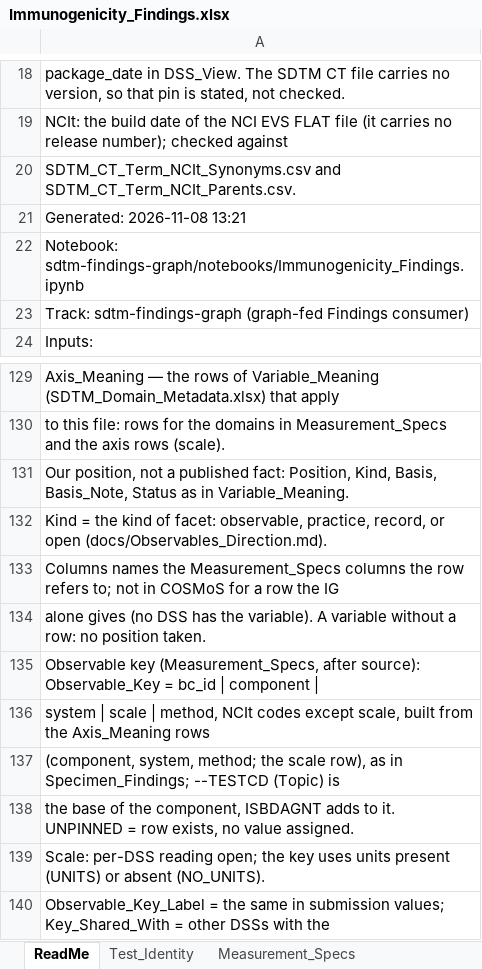
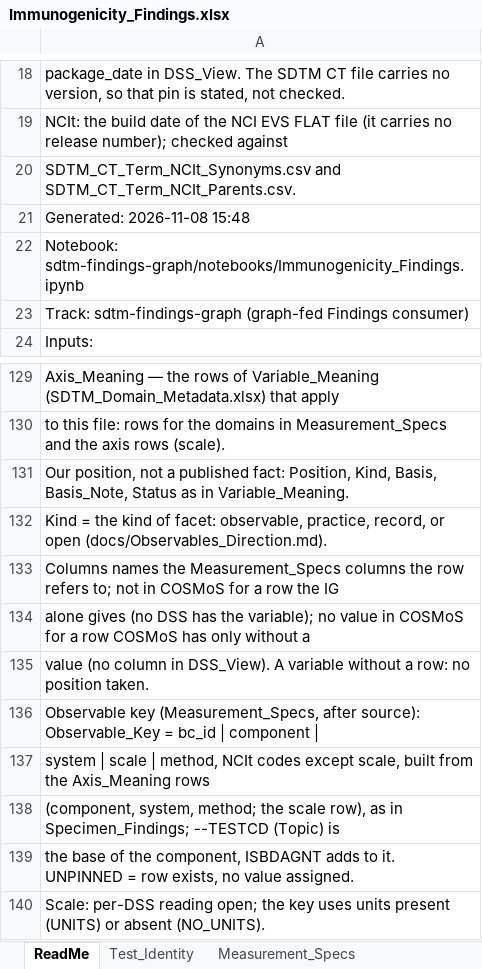
Before and after one commit to kerfors/cdisc-for-ai, an Excel workbook: sdtm-findings-graph/machine_actionable/Immunogenicity_Findings.xlsx, sheet ReadMe, drawn as a sheet; only a part is shown, gaps mark what is left out; the shorter side is filled out with more unchanged rows; values as stored, in another font and other column widths than the file's, no borders; the diff names each change by its address in the sheet, - before the commit and + after, or states it on an @@ line.

```diff
--- a/sdtm-findings-graph/machine_actionable/Immunogenicity_Findings.xlsx (sheet ReadMe)
+++ b/sdtm-findings-graph/machine_actionable/Immunogenicity_Findings.xlsx (sheet ReadMe)
-A21: Generated: 2026-11-08 13:21
+A21: Generated: 2026-11-08 15:48
-A134: …has the variable). A variable without a row: no position taken.
+A134: …has the variable); no value in COSMoS for a row COSMoS has only without a
+row 135: value (no column in DSS_View). A variable without a row: no position taken.
```
Also changed, not shown: sheet Provenance, domain-behaviour/interim/Domain_Behaviour.xlsx, sdtm-domain-reference/machine_actionable/SDTM_Domain_Metadata.xlsx, 12 other files.
